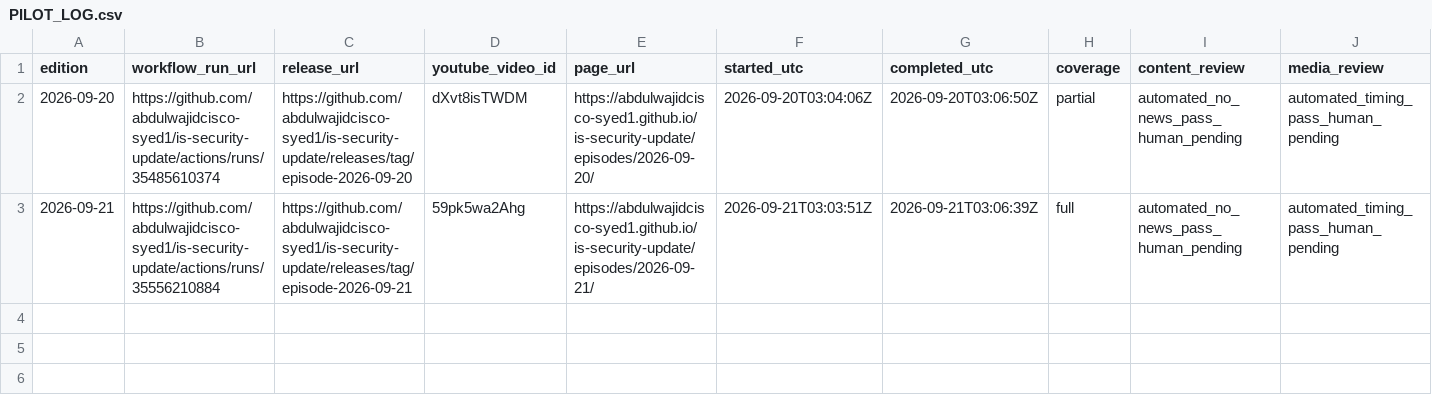
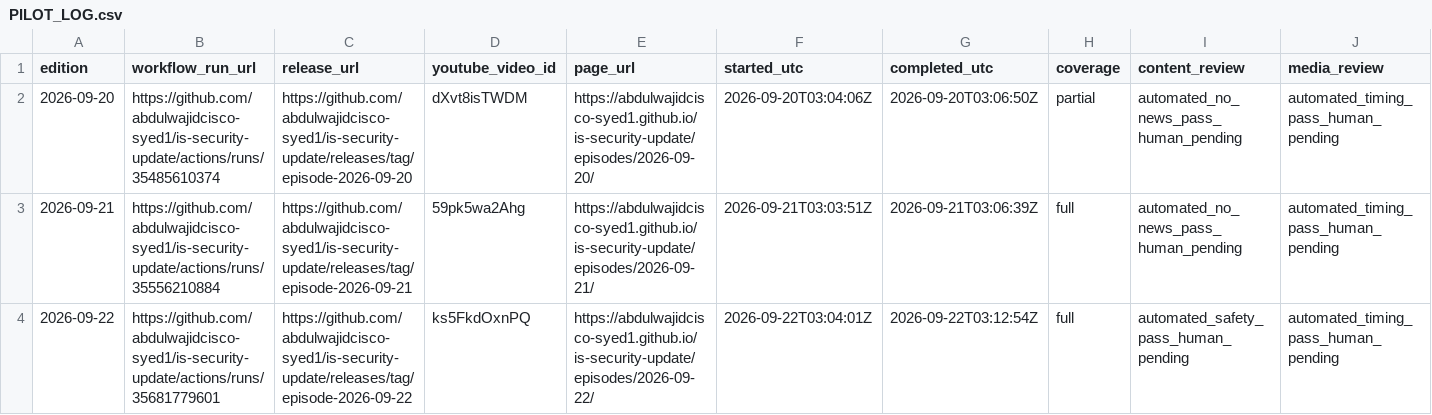
Before and after one commit to abdulwajidcisco-syed1/is-security-update, a CSV file: PILOT_LOG.csv, drawn as a sheet; only a part is shown; rows hold the shown columns only; the diff names each change by its address in the sheet, - before the commit and + after, or states it on an @@ line.

Commit message:
Record third scheduled pilot edition

```diff
--- a/PILOT_LOG.csv
+++ b/PILOT_LOG.csv
+row 4: 2026-09-22 | https://github.com/abdulwajidcisco-syed1/is-security-update/actions/runs/35681779601 | https://github.com/abdulwajidcisco-syed1/is-security-update/releases/tag/episode-2026-09-22 | ks5FkdOxnPQ | https://abdulwajidcisco-syed1.github.io/is-security-update/episodes/2026-09-22/ | 2026-09-22T03:04:01Z | 2026-09-22T03:12:54Z | full | automated_safety_pass_human_pending | automated_timing_pass_human_pending
```
Also changed, not shown: 2 other files.
